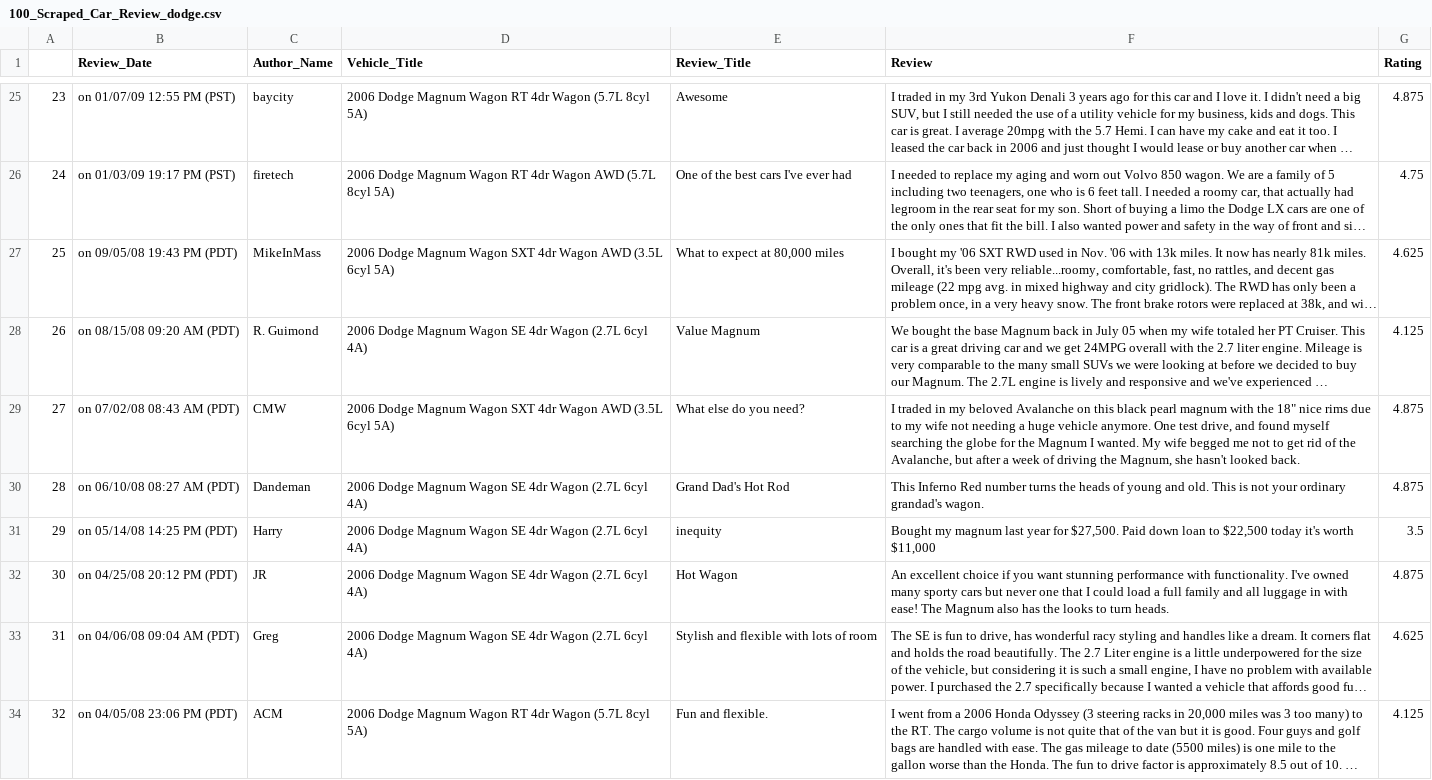
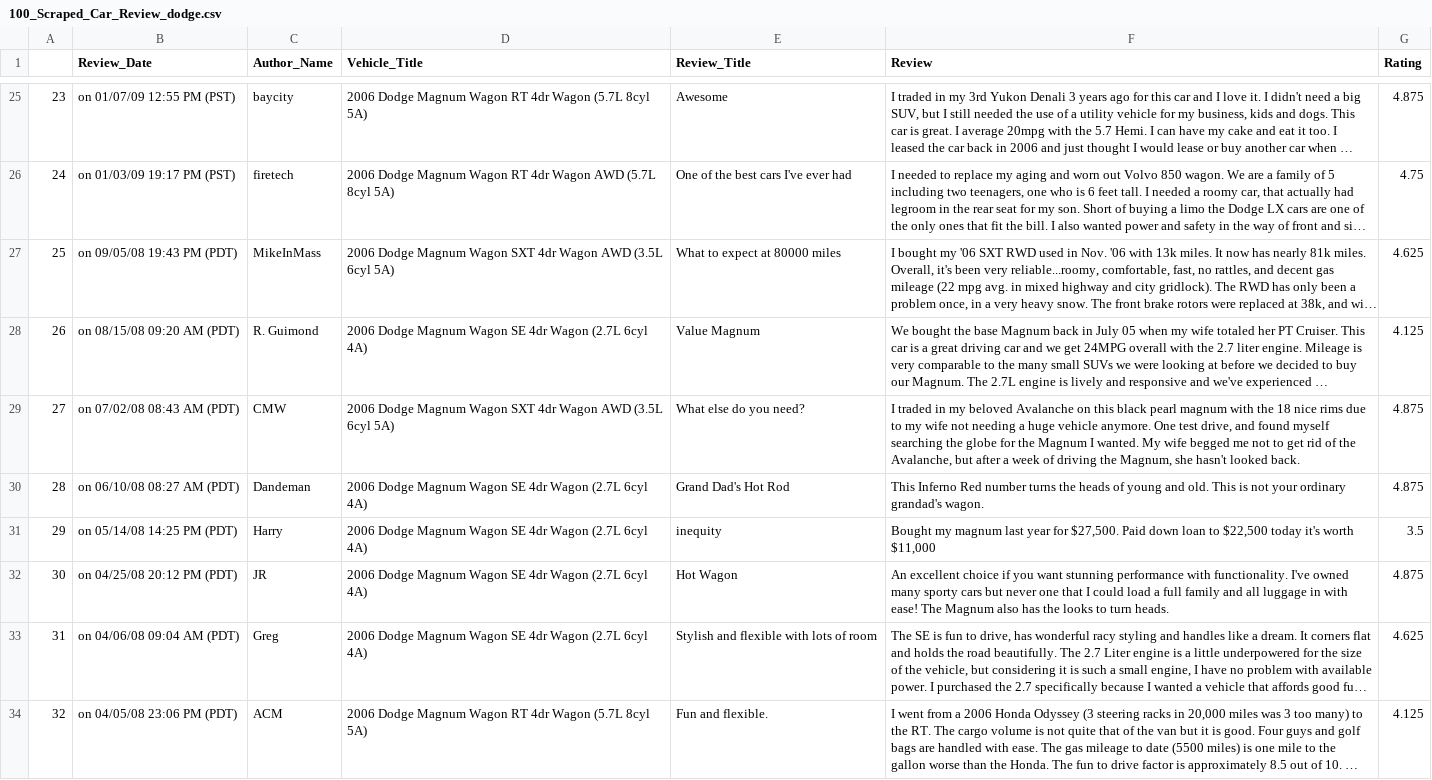
Before and after one commit to naveengullipalli317/review-test100, a CSV file: 100_Scraped_Car_Review_dodge.csv, drawn as a sheet; only a part is shown, gaps mark what is left out; long unchanged cells end in …; the diff names each change by its address in the sheet, - before the commit and + after, or states it on an @@ line.

Commit message:
refactor csv format1

```diff
--- a/100_Scraped_Car_Review_dodge.csv
+++ b/100_Scraped_Car_Review_dodge.csv
-E27 (Review_Title): What to expect at 80,000 miles
+E27 (Review_Title): What to expect at 80000 miles
-F29 (Review): …with the 18" nice rims…
+F29 (Review): …with the 18 nice rims…
```
